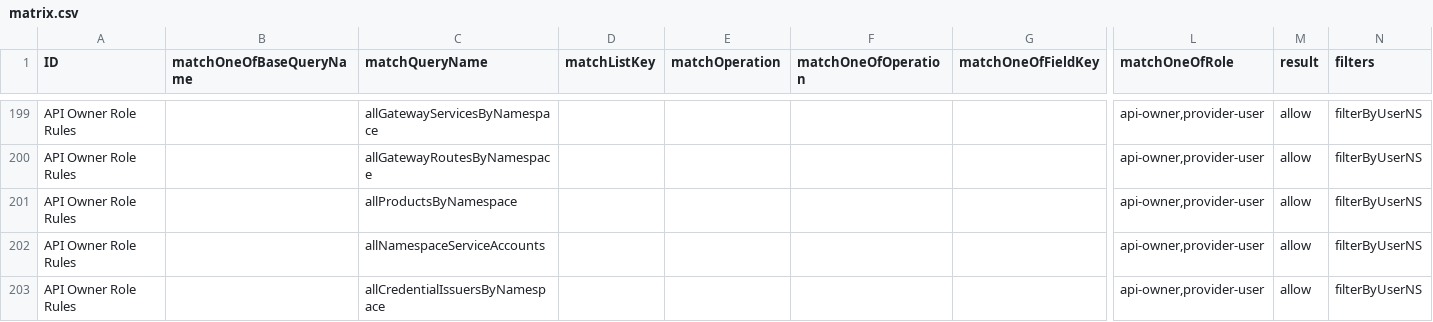
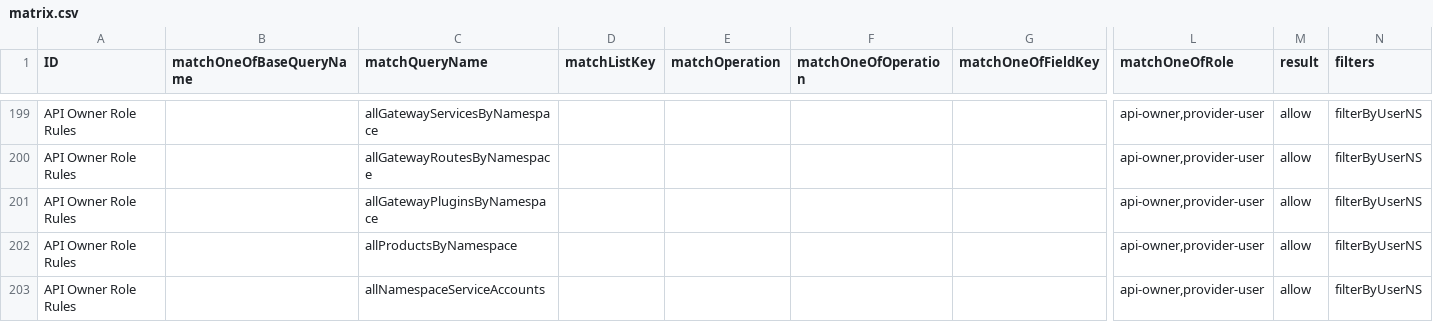
Before and after one commit to bcgov/api-services-portal, a CSV file: src/authz/matrix.csv, drawn as a sheet; only a part is shown, gaps mark what is left out; the shorter side is filled out with more unchanged rows; rows hold the shown columns only; the diff names each change by its address in the sheet, - before the commit and + after, or states it on an @@ line.

Commit message:
limit plugin list

```diff
--- a/src/authz/matrix.csv
+++ b/src/authz/matrix.csv
+row 201: API Owner Role Rules |  | allGatewayPluginsByNamespace |  |  |  |  | api-owner,provider-user | allow | filterByUserNS
```
Also changed, not shown: 3 other files.
